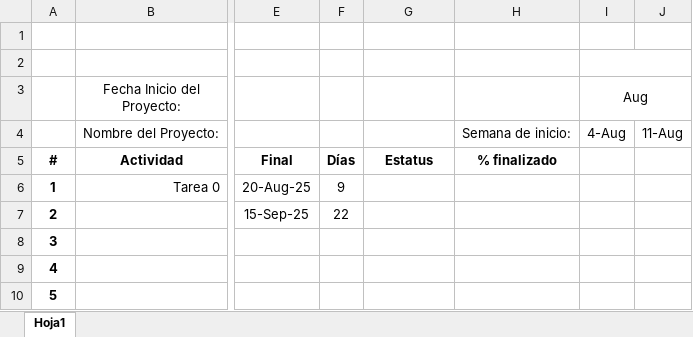
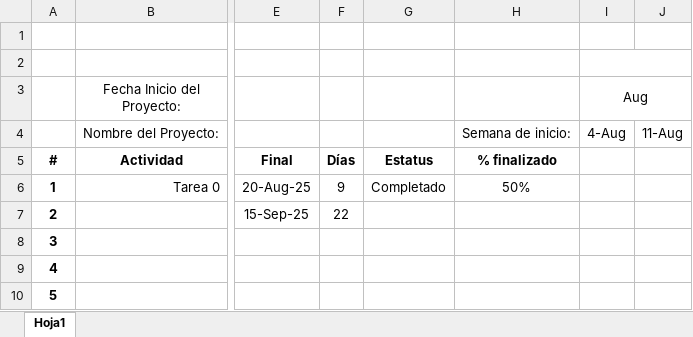
Before and after one commit to gaboprz/Taller_Integrador-Proyecto, an Excel workbook: Gantt.xlsx, sheet Hoja1, drawn as a sheet; only a part is shown, gaps mark what is left out; values as stored, in another font and other column widths than the file's, no borders; conditional formats not drawn; the diff names each change by its address in the sheet, - before the commit and + after, or states it on an @@ line.

Commit message:
Se avanza el Gantt, falta añadir funcionalidad de las tareas bloqueadas

```diff
--- a/Gantt.xlsx (sheet Hoja1)
+++ b/Gantt.xlsx (sheet Hoja1)
-G6: (empty)
+G6: Completado
-H6: (empty)
+H6: 50%
```
